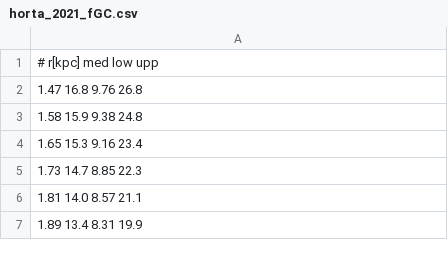
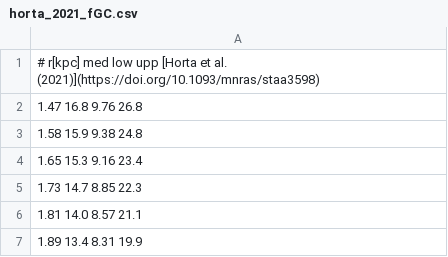
Before and after one commit to Musical-Neutron/gc-gmics, a CSV file: data/horta_2021_fGC.csv, drawn as a sheet; only a part is shown.

Commit message:
Updating README, removing unused data files (#83)

```diff
--- a/data/horta_2021_fGC.csv
+++ b/data/horta_2021_fGC.csv
@@ -1,2 +1,2 @@
-# r[kpc]    med     low     upp
+# r[kpc]    med     low     upp [Horta et al. (2021)](https://doi.org/10.1093/mnras/staa3598)
     1.47   16.8    9.76    26.8
```
Also changed, not shown: 16 other files.
